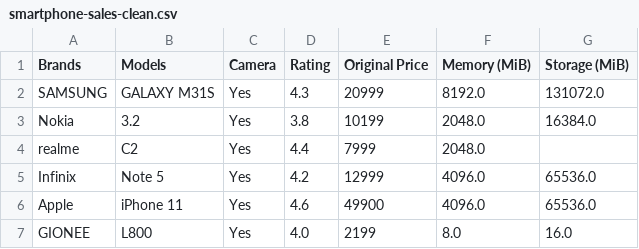
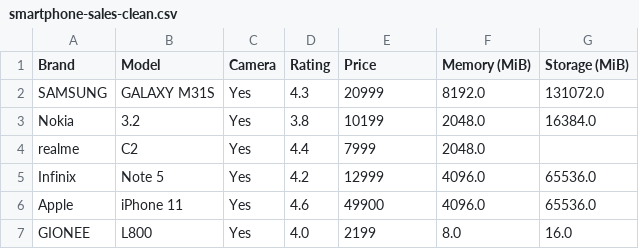
Before and after one commit to rio-labs/rio, a CSV file: rio/snippets/snippet-files/project-template-Simple Dashboard/assets/smartphone-sales-clean.csv, drawn as a sheet; only a part is shown; the diff names each change by its address in the sheet, - before the commit and + after, or states it on an @@ line.

```diff
--- a/rio/snippets/snippet-files/project-template-Simple Dashboard/assets/smartphone-sales-clean.csv
+++ b/rio/snippets/snippet-files/project-template-Simple Dashboard/assets/smartphone-sales-clean.csv
-A1: Brands
+A1: Brand
-B1: Models
+B1: Model
-E1: Original Price
+E1: Price
```
Also changed, not shown: 35 other files.
